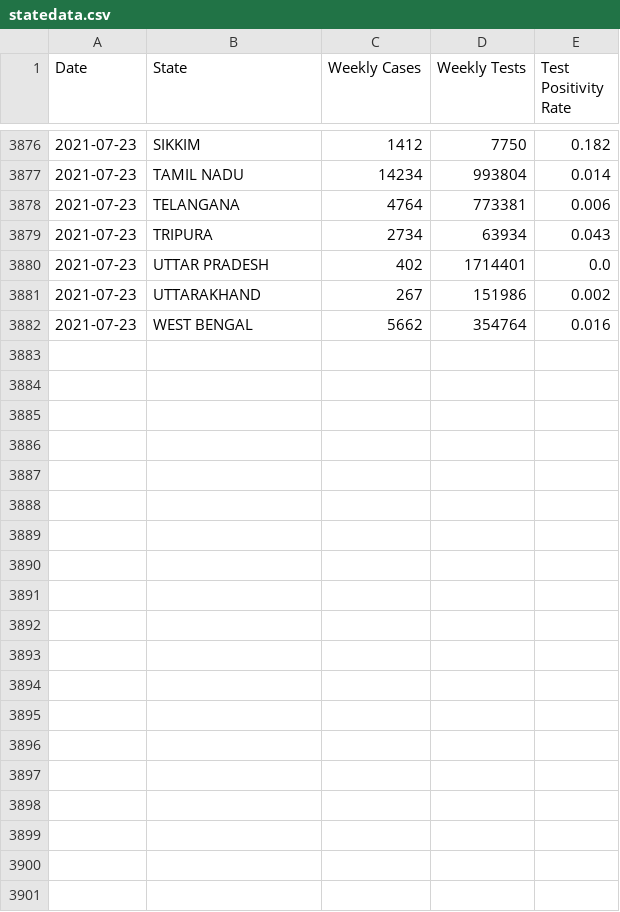
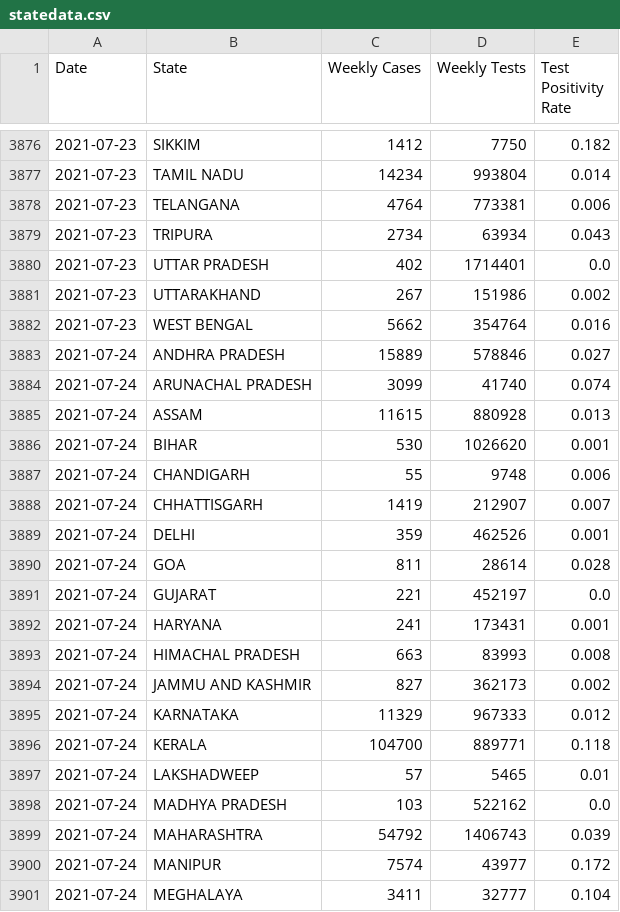
Before and after one commit to priva13/Covid-19_Bharat_records, a CSV file: statedata.csv, drawn as a sheet; only a part is shown, gaps mark what is left out; the diff covers the shown part only; the diff names each change by its address in the sheet, - before the commit and + after, or states it on an @@ line.

```diff
--- a/statedata.csv
+++ b/statedata.csv
+row 3883: 2021-07-24 | ANDHRA PRADESH | 15889 | 578846 | 0.027
+row 3884: 2021-07-24 | ARUNACHAL PRADESH | 3099 | 41740 | 0.074
+row 3885: 2021-07-24 | ASSAM | 11615 | 880928 | 0.013
+row 3886: 2021-07-24 | BIHAR | 530 | 1026620 | 0.001
+row 3887: 2021-07-24 | CHANDIGARH | 55 | 9748 | 0.006
+row 3888: 2021-07-24 | CHHATTISGARH | 1419 | 212907 | 0.007
+row 3889: 2021-07-24 | DELHI | 359 | 462526 | 0.001
+row 3890: 2021-07-24 | GOA | 811 | 28614 | 0.028
+row 3891: 2021-07-24 | GUJARAT | 221 | 452197 | 0.0
+row 3892: 2021-07-24 | HARYANA | 241 | 173431 | 0.001
+row 3893: 2021-07-24 | HIMACHAL PRADESH | 663 | 83993 | 0.008
+row 3894: 2021-07-24 | JAMMU AND KASHMIR | 827 | 362173 | 0.002
+row 3895: 2021-07-24 | KARNATAKA | 11329 | 967333 | 0.012
+row 3896: 2021-07-24 | KERALA | 104700 | 889771 | 0.118
+row 3897: 2021-07-24 | LAKSHADWEEP | 57 | 5465 | 0.01
+row 3898: 2021-07-24 | MADHYA PRADESH | 103 | 522162 | 0.0
+row 3899: 2021-07-24 | MAHARASHTRA | 54792 | 1406743 | 0.039
+row 3900: 2021-07-24 | MANIPUR | 7574 | 43977 | 0.172
+row 3901: 2021-07-24 | MEGHALAYA | 3411 | 32777 | 0.104
```
Also changed, not shown: 13 added rows elsewhere in this file.
